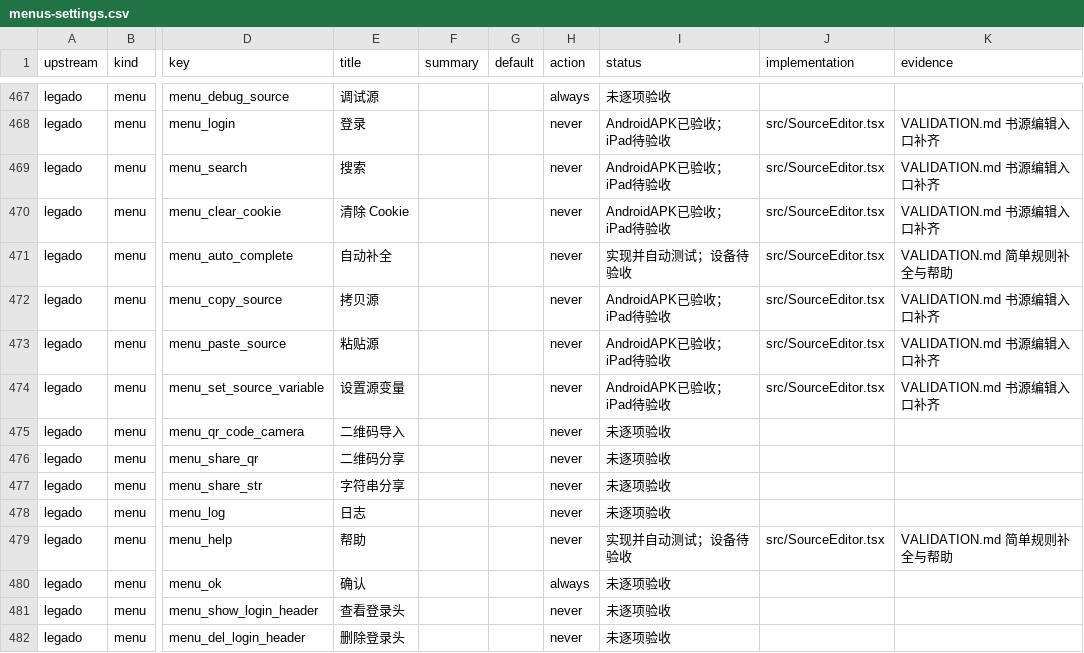
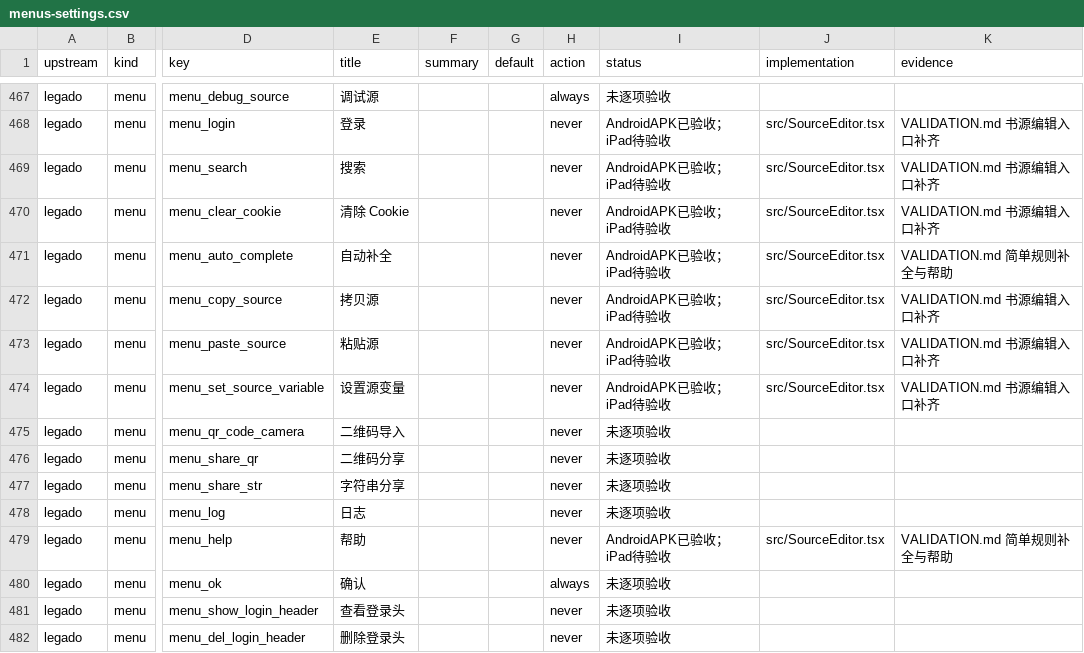
Before and after one commit to suixincrazy/legado-tauri, a CSV file: docs/audit/menus-settings.csv, drawn as a sheet; only a part is shown, gaps mark what is left out; the diff names each change by its address in the sheet, - before the commit and + after, or states it on an @@ line.

```diff
--- a/docs/audit/menus-settings.csv
+++ b/docs/audit/menus-settings.csv
-I471 (status): 实现并自动测试；设备待验收
+I471 (status): AndroidAPK已验收；iPad待验收
-I479 (status): 实现并自动测试；设备待验收
+I479 (status): AndroidAPK已验收；iPad待验收
```
Also changed, not shown: 1 other file.
